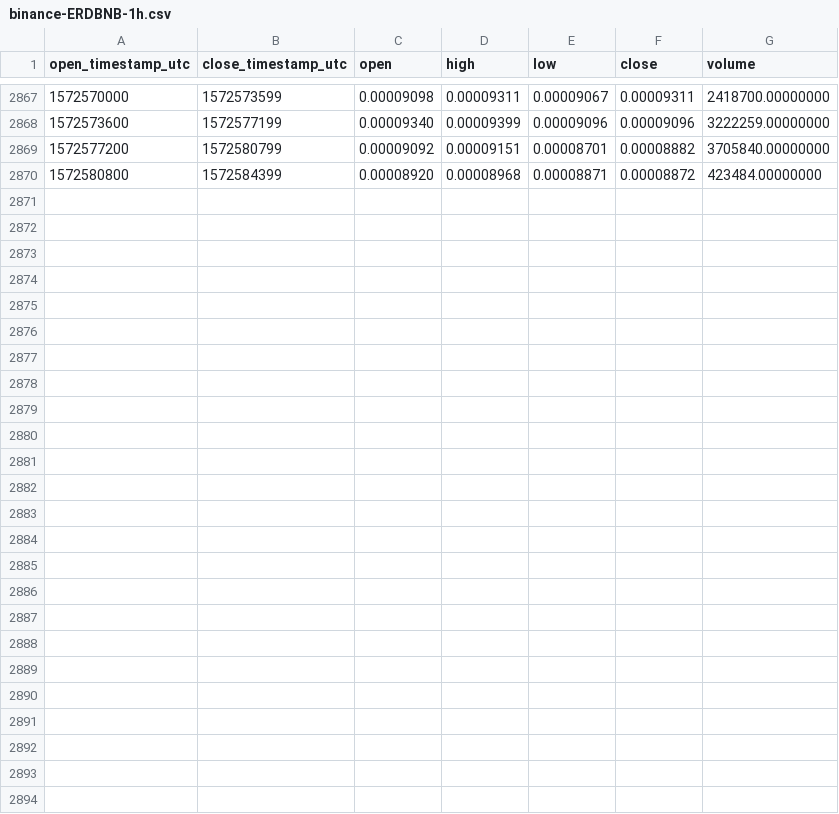
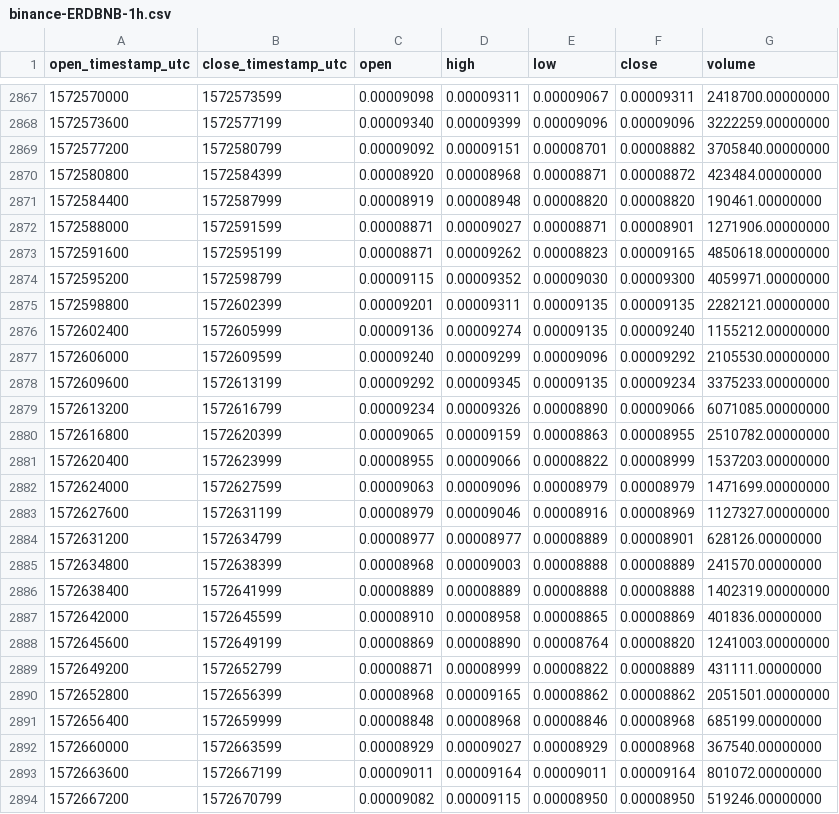
Before and after one commit to cryptobigbro/binance-ERDBNB, a CSV file: binance-ERDBNB-1h.csv, drawn as a sheet; only a part is shown, gaps mark what is left out; the diff names each change by its address in the sheet, - before the commit and + after, or states it on an @@ line.

Commit message:
Update OHLCV data.

```diff
--- a/binance-ERDBNB-1h.csv
+++ b/binance-ERDBNB-1h.csv
+row 2871: 1572584400 | 1572587999 | 0.00008919 | 0.00008948 | 0.00008820 | 0.00008820 | 190461.00000000
+row 2872: 1572588000 | 1572591599 | 0.00008871 | 0.00009027 | 0.00008871 | 0.00008901 | 1271906.00000000
+row 2873: 1572591600 | 1572595199 | 0.00008871 | 0.00009262 | 0.00008823 | 0.00009165 | 4850618.00000000
+row 2874: 1572595200 | 1572598799 | 0.00009115 | 0.00009352 | 0.00009030 | 0.00009300 | 4059971.00000000
+row 2875: 1572598800 | 1572602399 | 0.00009201 | 0.00009311 | 0.00009135 | 0.00009135 | 2282121.00000000
+row 2876: 1572602400 | 1572605999 | 0.00009136 | 0.00009274 | 0.00009135 | 0.00009240 | 1155212.00000000
+row 2877: 1572606000 | 1572609599 | 0.00009240 | 0.00009299 | 0.00009096 | 0.00009292 | 2105530.00000000
+row 2878: 1572609600 | 1572613199 | 0.00009292 | 0.00009345 | 0.00009135 | 0.00009234 | 3375233.00000000
+row 2879: 1572613200 | 1572616799 | 0.00009234 | 0.00009326 | 0.00008890 | 0.00009066 | 6071085.00000000
+row 2880: 1572616800 | 1572620399 | 0.00009065 | 0.00009159 | 0.00008863 | 0.00008955 | 2510782.00000000
+row 2881: 1572620400 | 1572623999 | 0.00008955 | 0.00009066 | 0.00008822 | 0.00008999 | 1537203.00000000
+row 2882: 1572624000 | 1572627599 | 0.00009063 | 0.00009096 | 0.00008979 | 0.00008979 | 1471699.00000000
+row 2883: 1572627600 | 1572631199 | 0.00008979 | 0.00009046 | 0.00008916 | 0.00008969 | 1127327.00000000
+row 2884: 1572631200 | 1572634799 | 0.00008977 | 0.00008977 | 0.00008889 | 0.00008901 | 628126.00000000
+row 2885: 1572634800 | 1572638399 | 0.00008968 | 0.00009003 | 0.00008888 | 0.00008889 | 241570.00000000
+row 2886: 1572638400 | 1572641999 | 0.00008889 | 0.00008889 | 0.00008888 | 0.00008888 | 1402319.00000000
+row 2887: 1572642000 | 1572645599 | 0.00008910 | 0.00008958 | 0.00008865 | 0.00008869 | 401836.00000000
+row 2888: 1572645600 | 1572649199 | 0.00008869 | 0.00008890 | 0.00008764 | 0.00008820 | 1241003.00000000
+row 2889: 1572649200 | 1572652799 | 0.00008871 | 0.00008999 | 0.00008822 | 0.00008889 | 431111.00000000
+row 2890: 1572652800 | 1572656399 | 0.00008968 | 0.00009165 | 0.00008862 | 0.00008862 | 2051501.00000000
+row 2891: 1572656400 | 1572659999 | 0.00008848 | 0.00008968 | 0.00008846 | 0.00008968 | 685199.00000000
+row 2892: 1572660000 | 1572663599 | 0.00008929 | 0.00009027 | 0.00008929 | 0.00008968 | 367540.00000000
+row 2893: 1572663600 | 1572667199 | 0.00009011 | 0.00009164 | 0.00009011 | 0.00009164 | 801072.00000000
+row 2894: 1572667200 | 1572670799 | 0.00009082 | 0.00009115 | 0.00008950 | 0.00008950 | 519246.00000000
```
Also changed, not shown: binance-ERDBNB-1d.csv.
